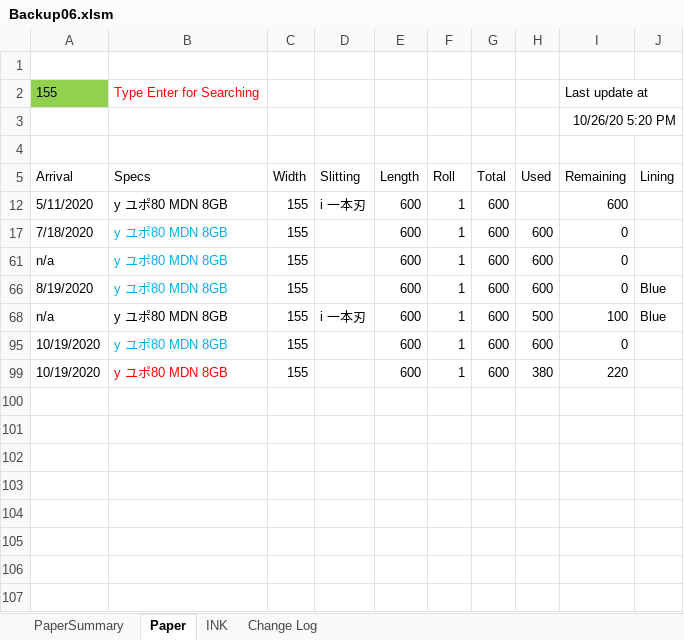
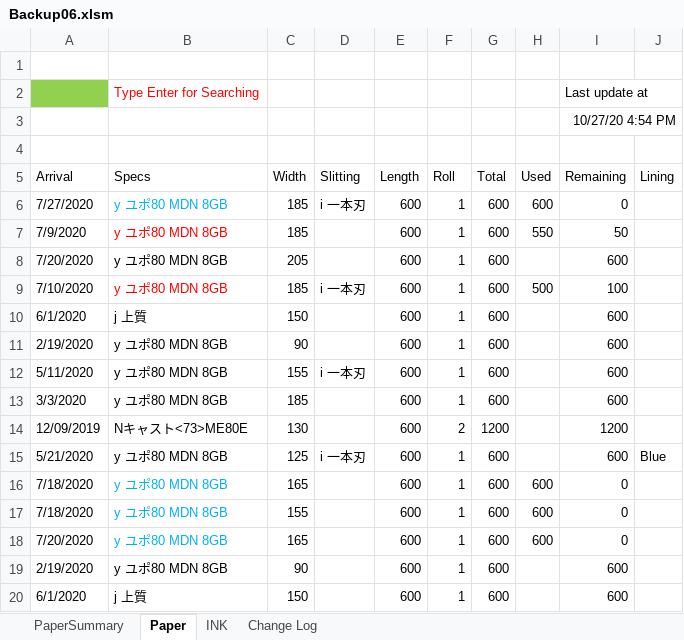
Before and after one commit to vicktor9450/demoSKU, an Excel workbook: Backup06.xlsm, sheet Paper, drawn as a sheet; only a part is shown; the shorter side is filled out with more unchanged rows; values as stored, in another font and other column widths than the file's, no borders; charts and pictures and table styles not drawn; the diff covers the shown part only; the diff names each change by its address in the sheet, - before the commit and + after, or states it on an @@ line.

Commit message:
ssd

```diff
--- a/Backup06.xlsm (sheet Paper)
+++ b/Backup06.xlsm (sheet Paper)
-A2 (Arrival): 155
+A2 (Arrival): (empty)
-I3 (Remaining): 10/26/20 5:20 PM
+I3 (Remaining): 10/27/20 4:54 PM
@@ row 6 unhidden: 7/27/2020 | y ユポ80 MDN 8GB | 185 | i 一本刃 | 600 | 1 | 600 | 600 | 0 @@
@@ row 7 unhidden: 7/9/2020 | y ユポ80 MDN 8GB | 185 |  | 600 | 1 | 600 | 550 | 50 @@
@@ row 8 unhidden: 7/20/2020 | y ユポ80 MDN 8GB | 205 |  | 600 | 1 | 600 |  | 600 @@
@@ row 9 unhidden: 7/10/2020 | y ユポ80 MDN 8GB | 185 | i 一本刃 | 600 | 1 | 600 | 500 | 100 @@
@@ row 10 unhidden: 6/1/2020 | j 上質 | 150 |  | 600 | 1 | 600 |  | 600 @@
@@ row 11 unhidden: 2/19/2020 | y ユポ80 MDN 8GB | 90 |  | 600 | 1 | 600 |  | 600 @@
@@ row 13 unhidden: 3/3/2020 | y ユポ80 MDN 8GB | 185 |  | 600 | 1 | 600 |  | 600 @@
@@ row 14 unhidden: 12/09/2019 | Nキャスト<73>ME80E | 130 |  | 600 | 2 | 1200 |  | 1200 @@
@@ row 15 unhidden: 5/21/2020 | y ユポ80 MDN 8GB | 125 | i 一本刃 | 600 | 1 | 600 |  | 600 | Blue @@
@@ row 16 unhidden: 7/18/2020 | y ユポ80 MDN 8GB | 165 |  | 600 | 1 | 600 | 600 | 0 @@
@@ row 18 unhidden: 7/20/2020 | y ユポ80 MDN 8GB | 165 |  | 600 | 1 | 600 | 600 | 0 @@
@@ row 19 unhidden: 2/19/2020 | y ユポ80 MDN 8GB | 90 |  | 600 | 1 | 600 |  | 600 @@
@@ row 20 unhidden: 6/1/2020 | j 上質 | 150 |  | 600 | 1 | 600 |  | 600 @@
```
Also changed, not shown: 3 added rows and 78 hidden or unhidden rows elsewhere in this sheet, sheet PaperSummary, hidden cells.
